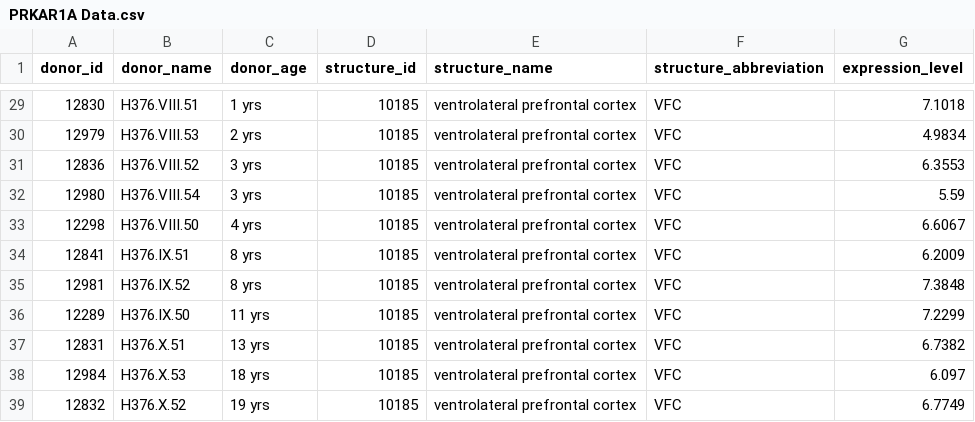
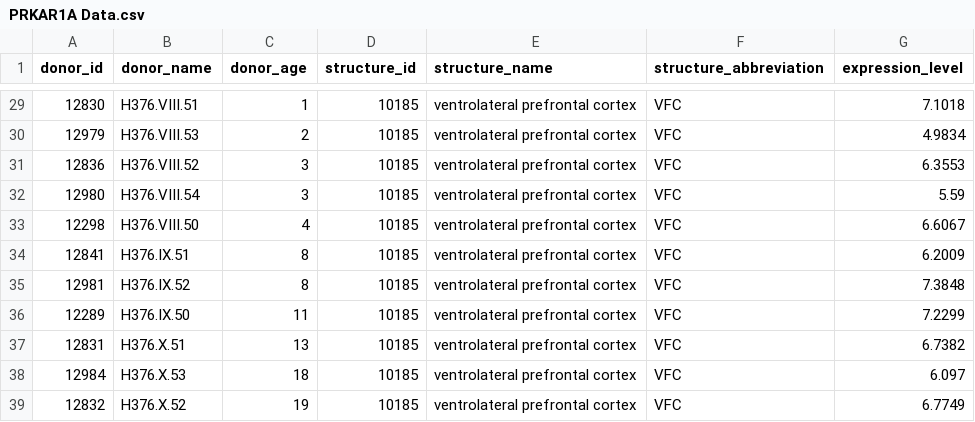
Before and after one commit to tesscstanley/Neurobio-Project, a CSV file: PRKAR1A Data.csv, drawn as a sheet; only a part is shown, gaps mark what is left out; the diff covers the shown part only.

```diff
--- a/PRKAR1A Data.csv
+++ b/PRKAR1A Data.csv
@@ -29,11 +29,11 @@ donor_id,donor_name,donor_age,structure_id,structure_name,structure_abbreviation
-12830,H376.VIII.51,1 yrs,10185,ventrolateral prefrontal cortex,VFC,7.1018
-12979,H376.VIII.53,2 yrs,10185,ventrolateral prefrontal cortex,VFC,4.9834
-12836,H376.VIII.52,3 yrs,10185,ventrolateral prefrontal cortex,VFC,6.3553
-12980,H376.VIII.54,3 yrs,10185,ventrolateral prefrontal cortex,VFC,5.59
-12298,H376.VIII.50,4 yrs,10185,ventrolateral prefrontal cortex,VFC,6.6067
-12841,H376.IX.51,8 yrs,10185,ventrolateral prefrontal cortex,VFC,6.2009
-12981,H376.IX.52,8 yrs,10185,ventrolateral prefrontal cortex,VFC,7.3848
-12289,H376.IX.50,11 yrs,10185,ventrolateral prefrontal cortex,VFC,7.2299
-12831,H376.X.51,13 yrs,10185,ventrolateral prefrontal cortex,VFC,6.7382
-12984,H376.X.53,18 yrs,10185,ventrolateral prefrontal cortex,VFC,6.097
-12832,H376.X.52,19 yrs,10185,ventrolateral prefrontal cortex,VFC,6.7749
+12830,H376.VIII.51,1,10185,ventrolateral prefrontal cortex,VFC,7.1018
+12979,H376.VIII.53,2,10185,ventrolateral prefrontal cortex,VFC,4.9834
+12836,H376.VIII.52,3,10185,ventrolateral prefrontal cortex,VFC,6.3553
+12980,H376.VIII.54,3,10185,ventrolateral prefrontal cortex,VFC,5.59
+12298,H376.VIII.50,4,10185,ventrolateral prefrontal cortex,VFC,6.6067
+12841,H376.IX.51,8,10185,ventrolateral prefrontal cortex,VFC,6.2009
+12981,H376.IX.52,8,10185,ventrolateral prefrontal cortex,VFC,7.3848
+12289,H376.IX.50,11,10185,ventrolateral prefrontal cortex,VFC,7.2299
+12831,H376.X.51,13,10185,ventrolateral prefrontal cortex,VFC,6.7382
+12984,H376.X.53,18,10185,ventrolateral prefrontal cortex,VFC,6.097
+12832,H376.X.52,19,10185,ventrolateral prefrontal cortex,VFC,6.7749
```
Also changed, not shown: 27 edited cells elsewhere in this file.
